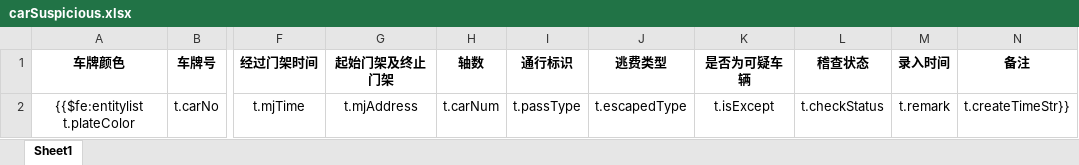
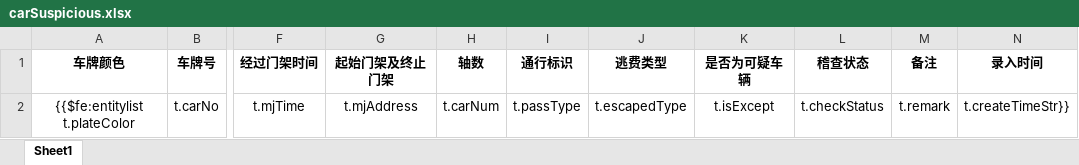
Before and after one commit to kai-cn/car-monit-backend, an Excel workbook: ruoyi-admin/src/main/resources/templates/export/carSuspicious.xlsx, sheet Sheet1, drawn as a sheet; only a part is shown, gaps mark what is left out; values as stored, in another font and other column widths than the file's, no borders; the diff names each change by its address in the sheet, - before the commit and + after, or states it on an @@ line.

```diff
--- a/ruoyi-admin/src/main/resources/templates/export/carSuspicious.xlsx (sheet Sheet1)
+++ b/ruoyi-admin/src/main/resources/templates/export/carSuspicious.xlsx (sheet Sheet1)
-M1: 录入时间
+M1: 备注
-N1: 备注
+N1: 录入时间
```
